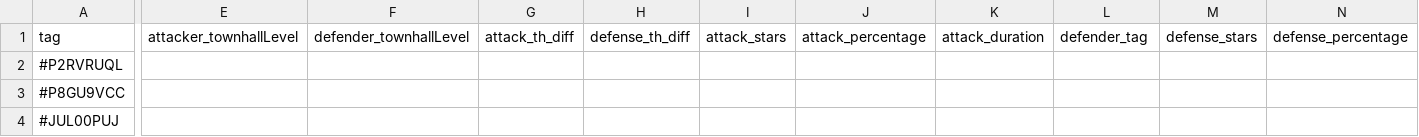
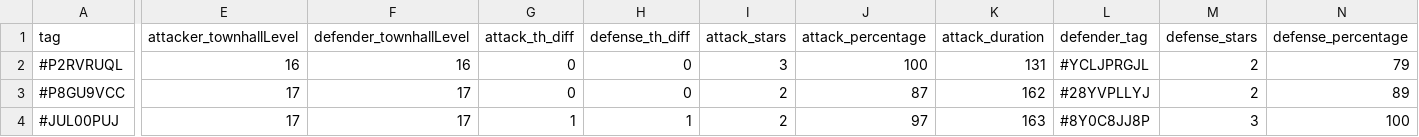
Before and after one commit to RoryTidmarsh/Clash-of-Clans-API, a CSV file: war_data/war_8Q9L9YR28.csv, drawn as a sheet; only a part is shown, gaps mark what is left out; the diff covers the shown part only; the diff names each change by its address in the sheet, - before the commit and + after, or states it on an @@ line.

Commit message:
Load data

```diff
--- a/war_data/war_8Q9L9YR28.csv
+++ b/war_data/war_8Q9L9YR28.csv
-E2 (attacker_townhallLevel): (empty)
+E2 (attacker_townhallLevel): 16
-F2 (defender_townhallLevel): (empty)
+F2 (defender_townhallLevel): 16
-G2:G3 (attack_th_diff): (empty)
+G2:G3 (attack_th_diff): 0
-H2:H3 (defense_th_diff): (empty)
+H2:H3 (defense_th_diff): 0
-I2 (attack_stars): (empty)
+I2 (attack_stars): 3
-J2 (attack_percentage): (empty)
+J2 (attack_percentage): 100
-K2 (attack_duration): (empty)
+K2 (attack_duration): 131
-L2 (defender_tag): (empty)
+L2 (defender_tag): #YCLJPRGJL
-M2:M3 (defense_stars): (empty)
+M2:M3 (defense_stars): 2
-N2 (defense_percentage): (empty)
+N2 (defense_percentage): 79
-E3:E4 (attacker_townhallLevel): (empty)
+E3:E4 (attacker_townhallLevel): 17
-F3:F4 (defender_townhallLevel): (empty)
+F3:F4 (defender_townhallLevel): 17
-I3:I4 (attack_stars): (empty)
+I3:I4 (attack_stars): 2
-J3 (attack_percentage): (empty)
+J3 (attack_percentage): 87
-K3 (attack_duration): (empty)
+K3 (attack_duration): 162
-L3 (defender_tag): (empty)
+L3 (defender_tag): #28YVPLLYJ
-N3 (defense_percentage): (empty)
+N3 (defense_percentage): 89
-G4 (attack_th_diff): (empty)
+G4 (attack_th_diff): 1
-H4 (defense_th_diff): (empty)
+H4 (defense_th_diff): 1
-J4 (attack_percentage): (empty)
+J4 (attack_percentage): 97
-K4 (attack_duration): (empty)
+K4 (attack_duration): 163
-L4 (defender_tag): (empty)
+L4 (defender_tag): #8Y0C8JJ8P
-M4 (defense_stars): (empty)
+M4 (defense_stars): 3
-N4 (defense_percentage): (empty)
+N4 (defense_percentage): 100
```
Also changed, not shown: 150 edited cells elsewhere in this file, Pussay_battle_tags.csv, battle_tags.csv, 5 other files.
